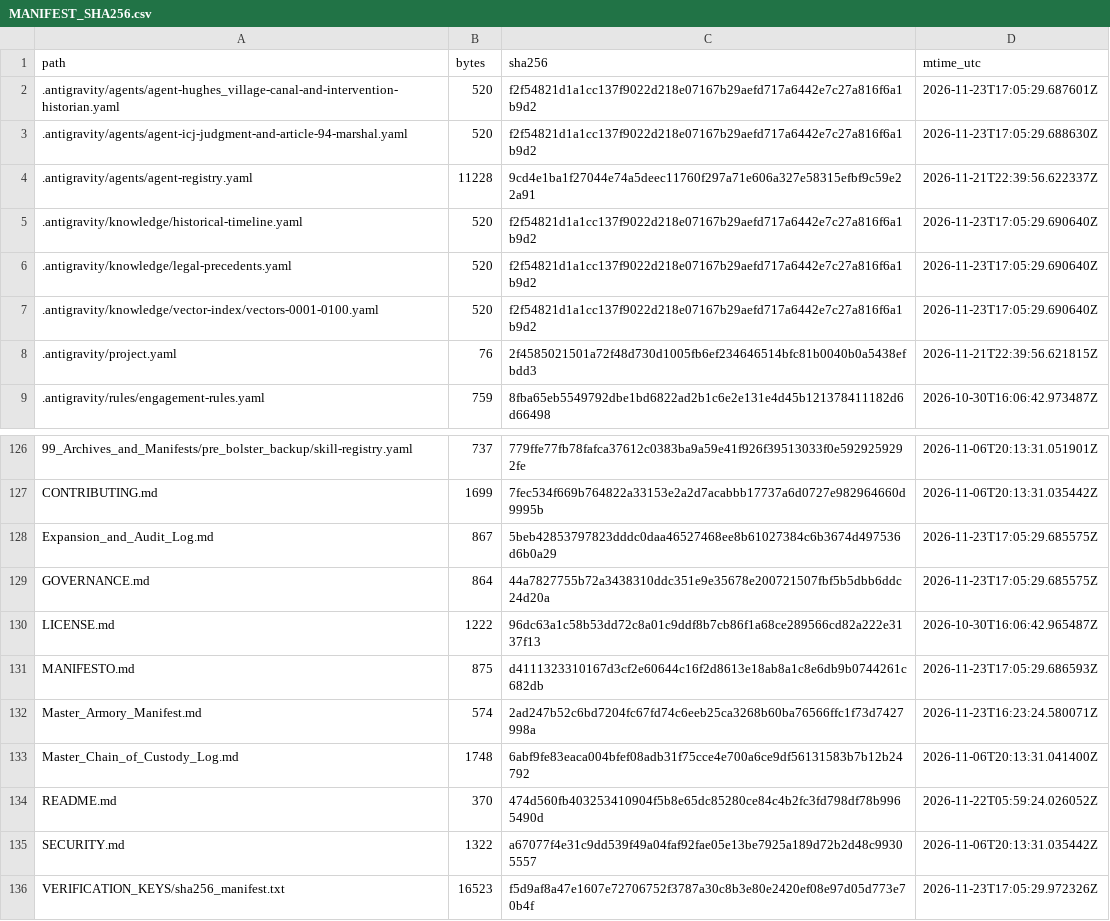
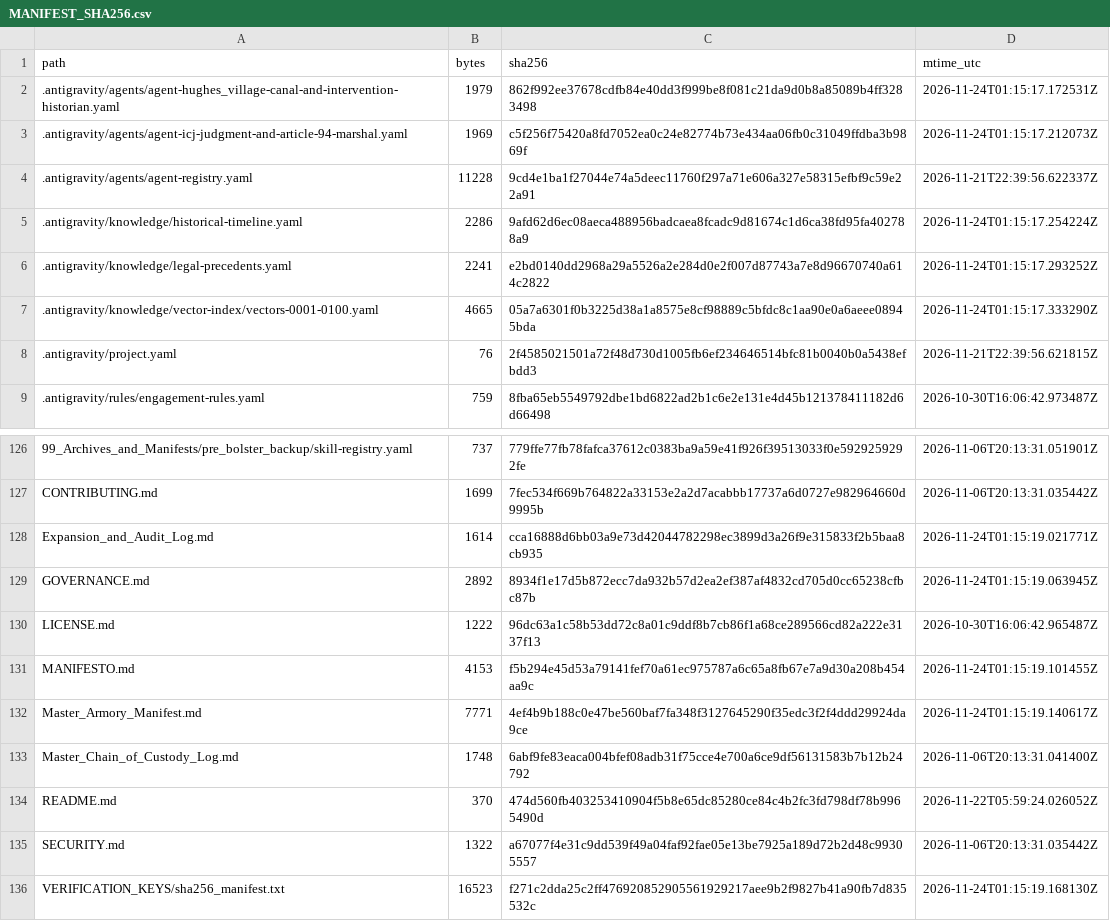
Before and after one commit to GlobalRestitutionAlliance/turtle-island-us-ak-hughes-village-master-litigation, a CSV file: 99_Archives_and_Manifests/MANIFEST_SHA256.csv, drawn as a sheet; only a part is shown, gaps mark what is left out; the diff covers the shown part only.

```diff
--- a/99_Archives_and_Manifests/MANIFEST_SHA256.csv
+++ b/99_Archives_and_Manifests/MANIFEST_SHA256.csv
@@ -1,8 +1,8 @@
 path,bytes,sha256,mtime_utc
-.antigravity/agents/agent-hughes_village-canal-and-intervention-historian.yaml,520,f2f54821d1a1cc137f9022d218e07167b29aefd717a6442e7c27a816f6a1b9d2,2026-11-23T17:05:29.687601Z
-.antigravity/agents/agent-icj-judgment-and-article-94-marshal.yaml,520,f2f54821d1a1cc137f9022d218e07167b29aefd717a6442e7c27a816f6a1b9d2,2026-11-23T17:05:29.688630Z
+.antigravity/agents/agent-hughes_village-canal-and-intervention-historian.yaml,1979,862f992ee37678cdfb84e40dd3f999be8f081c21da9d0b8a85089b4ff3283498,2026-11-24T01:15:17.172531Z
+.antigravity/agents/agent-icj-judgment-and-article-94-marshal.yaml,1969,c5f256f75420a8fd7052ea0c24e82774b73e434aa06fb0c31049ffdba3b9869f,2026-11-24T01:15:17.212073Z
 .antigravity/agents/agent-registry.yaml,11228,9cd4e1ba1f27044e74a5deec11760f297a71e606a327e58315efbf9c59e22a91,2026-11-21T22:39:56.622337Z
-.antigravity/knowledge/historical-timeline.yaml,520,f2f54821d1a1cc137f9022d218e07167b29aefd717a6442e7c27a816f6a1b9d2,2026-11-23T17:05:29.690640Z
-.antigravity/knowledge/legal-precedents.yaml,520,f2f54821d1a1cc137f9022d218e07167b29aefd717a6442e7c27a816f6a1b9d2,2026-11-23T17:05:29.690640Z
-.antigravity/knowledge/vector-index/vectors-0001-0100.yaml,520,f2f54821d1a1cc137f9022d218e07167b29aefd717a6442e7c27a816f6a1b9d2,2026-11-23T17:05:29.690640Z
+.antigravity/knowledge/historical-timeline.yaml,2286,9afd62d6ec08aeca488956badcaea8fcadc9d81674c1d6ca38fd95fa402788a9,2026-11-24T01:15:17.254224Z
+.antigravity/knowledge/legal-precedents.yaml,2241,e2bd0140dd2968a29a5526a2e284d0e2f007d87743a7e8d96670740a614c2822,2026-11-24T01:15:17.293252Z
+.antigravity/knowledge/vector-index/vectors-0001-0100.yaml,4665,05a7a6301f0b3225d38a1a8575e8cf98889c5bfdc8c1aa90e0a6aeee08945bda,2026-11-24T01:15:17.333290Z
 .antigravity/project.yaml,76,2f4585021501a72f48d730d1005fb6ef234646514bfc81b0040b0a5438efbdd3,2026-11-21T22:39:56.621815Z
@@ -127,7 +127,7 @@ path,bytes,sha256,mtime_utc
 CONTRIBUTING.md,1699,7fec534f669b764822a33153e2a2d7acabbb17737a6d0727e982964660d9995b,2026-11-06T20:13:31.035442Z
-Expansion_and_Audit_Log.md,867,5beb42853797823dddc0daa46527468ee8b61027384c6b3674d497536d6b0a29,2026-11-23T17:05:29.685575Z
-GOVERNANCE.md,864,44a7827755b72a3438310ddc351e9e35678e200721507fbf5b5dbb6ddc24d20a,2026-11-23T17:05:29.685575Z
+Expansion_and_Audit_Log.md,1614,cca16888d6bb03a9e73d42044782298ec3899d3a26f9e315833f2b5baa8cb935,2026-11-24T01:15:19.021771Z
+GOVERNANCE.md,2892,8934f1e17d5b872ecc7da932b57d2ea2ef387af4832cd705d0cc65238cfbc87b,2026-11-24T01:15:19.063945Z
 LICENSE.md,1222,96dc63a1c58b53dd72c8a01c9ddf8b7cb86f1a68ce289566cd82a222e3137f13,2026-10-30T16:06:42.965487Z
-MANIFESTO.md,875,d4111323310167d3cf2e60644c16f2d8613e18ab8a1c8e6db9b0744261c682db,2026-11-23T17:05:29.686593Z
-Master_Armory_Manifest.md,574,2ad247b52c6bd7204fc67fd74c6eeb25ca3268b60ba76566ffc1f73d7427998a,2026-11-23T16:23:24.580071Z
+MANIFESTO.md,4153,f5b294e45d53a79141fef70a61ec975787a6c65a8fb67e7a9d30a208b454aa9c,2026-11-24T01:15:19.101455Z
+Master_Armory_Manifest.md,7771,4ef4b9b188c0e47be560baf7fa348f3127645290f35edc3f2f4ddd29924da9ce,2026-11-24T01:15:19.140617Z
 Master_Chain_of_Custody_Log.md,1748,6abf9fe83eaca004bfef08adb31f75cce4e700a6ce9df56131583b7b12b24792,2026-11-06T20:13:31.041400Z
@@ -135,2 +135,2 @@ README.md,370,474d560fb403253410904f5b8e65dc85280ce84c4b2fc3fd798df78b9965490d,2
 SECURITY.md,1322,a67077f4e31c9dd539f49a04faf92fae05e13be7925a189d72b2d48c99305557,2026-11-06T20:13:31.035442Z
-VERIFICATION_KEYS/sha256_manifest.txt,16523,f5d9af8a47e1607e72706752f3787a30c8b3e80e2420ef08e97d05d773e70b4f,2026-11-23T17:05:29.972326Z
+VERIFICATION_KEYS/sha256_manifest.txt,16523,f271c2dda25c2ff476920852905561929217aee9b2f9827b41a90fb7d835532c,2026-11-24T01:15:19.168130Z
```
Also changed, not shown: 81 edited cells elsewhere in this file, 37 other files.
